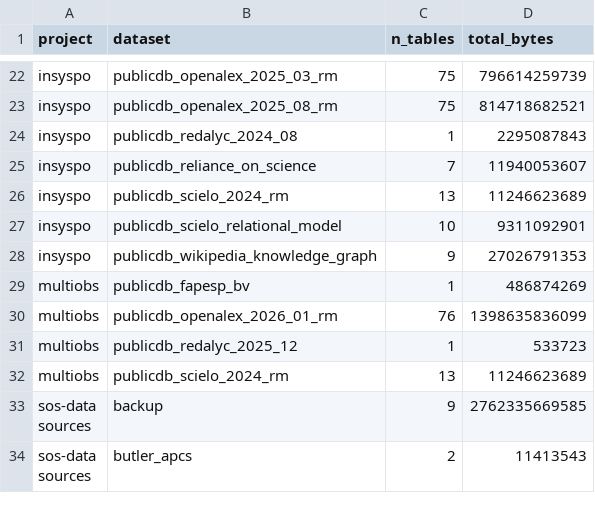
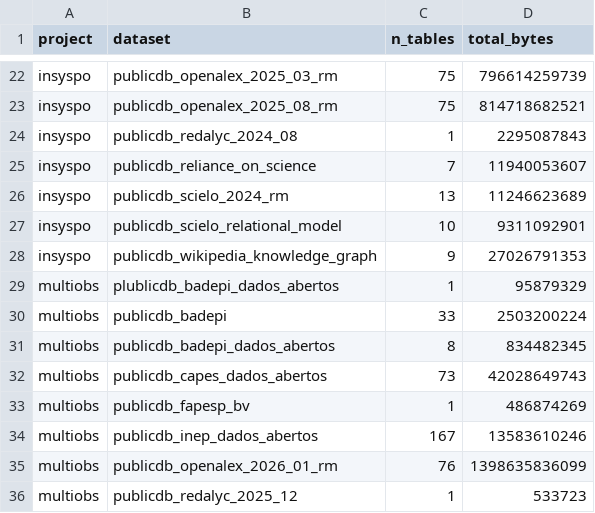
Before and after one commit to orion-dbs-community/website, a CSV file: data/bq_stats.csv, drawn as a sheet; only a part is shown, gaps mark what is left out; the shorter side is filled out with more unchanged rows.

```diff
--- a/data/bq_stats.csv
+++ b/data/bq_stats.csv
@@ -28,3 +28,8 @@ insyspo,publicdb_scielo_relational_model,10,9311092901
 insyspo,publicdb_wikipedia_knowledge_graph,9,27026791353
+multiobs,plublicdb_badepi_dados_abertos,1,95879329
+multiobs,publicdb_badepi,33,2503200224
+multiobs,publicdb_badepi_dados_abertos,8,834482345
+multiobs,publicdb_capes_dados_abertos,73,42028649743
 multiobs,publicdb_fapesp_bv,1,486874269
+multiobs,publicdb_inep_dados_abertos,167,13583610246
 multiobs,publicdb_openalex_2026_01_rm,76,1398635836099
```
Also changed, not shown: 8 other files.
